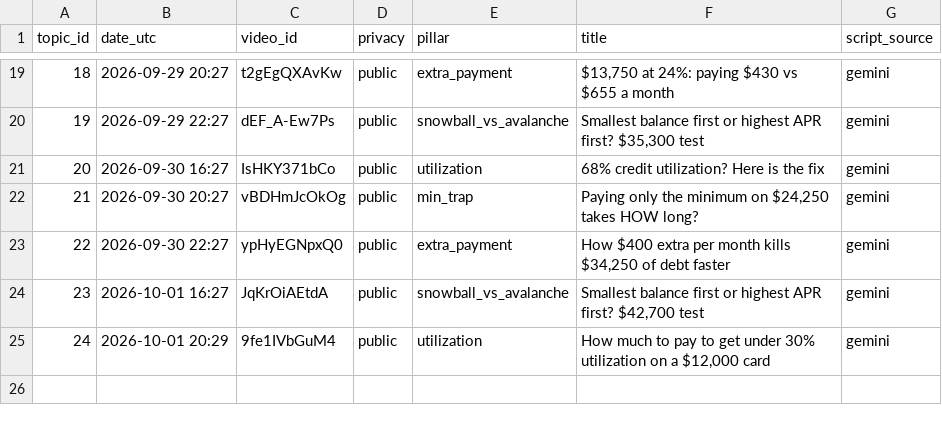
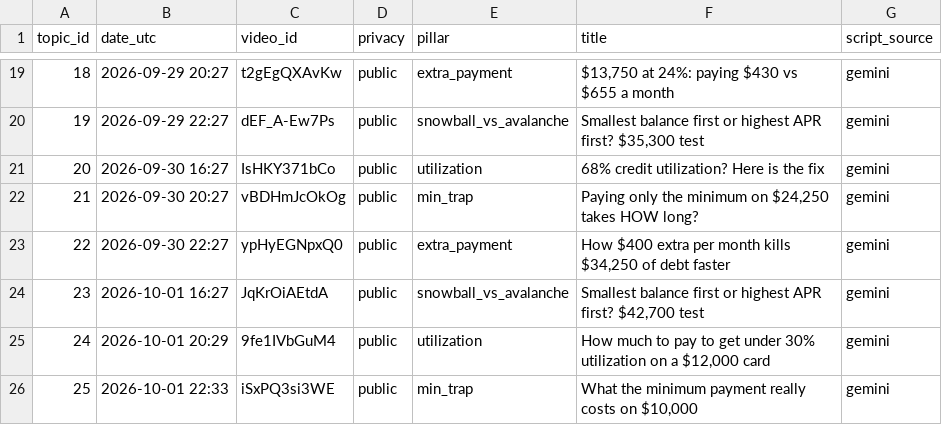
Before and after one commit to olgunkadirgulhan/debtlab-ai, a CSV file: youtube/published.csv, drawn as a sheet; only a part is shown, gaps mark what is left out; the diff names each change by its address in the sheet, - before the commit and + after, or states it on an @@ line.

Commit message:
short: 2026-10-01-2233

```diff
--- a/youtube/published.csv
+++ b/youtube/published.csv
+row 26: 25 | 2026-10-01 22:33 | iSxPQ3si3WE | public | min_trap | What the minimum payment really costs on $10,000 | gemini
```
